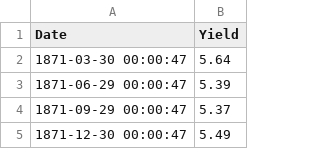
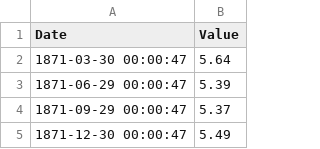
Before and after one commit to QuiannZo/python, a CSV file: stock_return_calculator/stock_return_csvs/spxd.csv, drawn as a sheet; only a part is shown.

```diff
--- a/stock_return_calculator/stock_return_csvs/spxd.csv
+++ b/stock_return_calculator/stock_return_csvs/spxd.csv
@@ -1,2 +1,2 @@
-Date,Yield
+Date,Value
 1871-03-30 00:00:47,5.64
```
Also changed, not shown: 2 other files.
